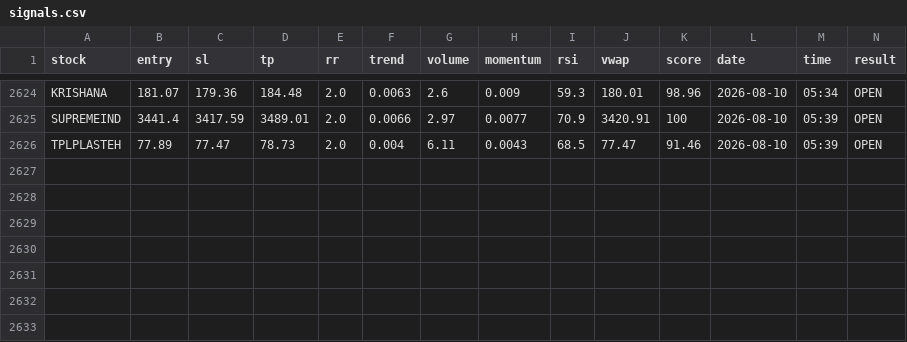
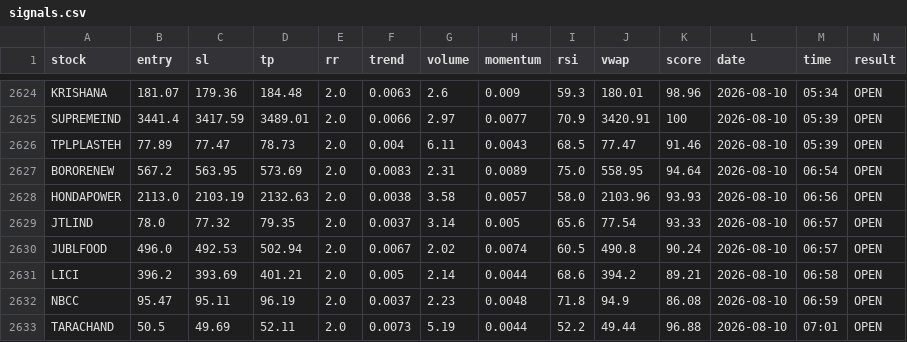
Before and after one commit to manjunathashtagi/Trading-Radar, a CSV file: data/signals.csv, drawn as a sheet; only a part is shown, gaps mark what is left out; the diff names each change by its address in the sheet, - before the commit and + after, or states it on an @@ line.

```diff
--- a/data/signals.csv
+++ b/data/signals.csv
+row 2627: BORORENEW | 567.2 | 563.95 | 573.69 | 2.0 | 0.0083 | 2.31 | 0.0089 | 75.0 | 558.95 | 94.64 | 2026-08-10 | 06:54 | OPEN
+row 2628: HONDAPOWER | 2113.0 | 2103.19 | 2132.63 | 2.0 | 0.0038 | 3.58 | 0.0057 | 58.0 | 2103.96 | 93.93 | 2026-08-10 | 06:56 | OPEN
+row 2629: JTLIND | 78.0 | 77.32 | 79.35 | 2.0 | 0.0037 | 3.14 | 0.005 | 65.6 | 77.54 | 93.33 | 2026-08-10 | 06:57 | OPEN
+row 2630: JUBLFOOD | 496.0 | 492.53 | 502.94 | 2.0 | 0.0067 | 2.02 | 0.0074 | 60.5 | 490.8 | 90.24 | 2026-08-10 | 06:57 | OPEN
+row 2631: LICI | 396.2 | 393.69 | 401.21 | 2.0 | 0.005 | 2.14 | 0.0044 | 68.6 | 394.2 | 89.21 | 2026-08-10 | 06:58 | OPEN
+row 2632: NBCC | 95.47 | 95.11 | 96.19 | 2.0 | 0.0037 | 2.23 | 0.0048 | 71.8 | 94.9 | 86.08 | 2026-08-10 | 06:59 | OPEN
+row 2633: TARACHAND | 50.5 | 49.69 | 52.11 | 2.0 | 0.0073 | 5.19 | 0.0044 | 52.2 | 49.44 | 96.88 | 2026-08-10 | 07:01 | OPEN
```
Also changed, not shown: data/alerted_today.csv.
